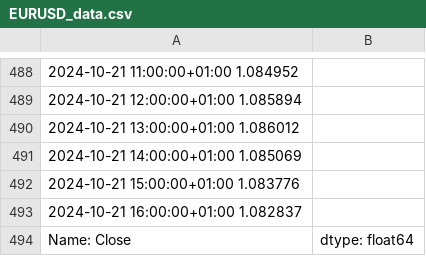
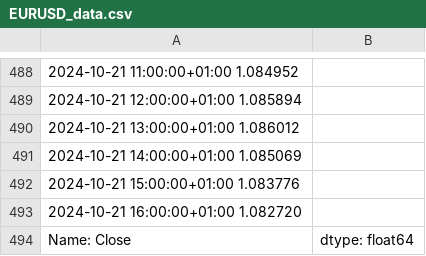
Before and after one commit to JermaineBeea/Forecast, a CSV file: Trade_of_EUR_USD/EURUSD_data.csv, drawn as a sheet; only a part is shown, gaps mark what is left out; the diff names each change by its address in the sheet, - before the commit and + after, or states it on an @@ line.

```diff
--- a/Trade_of_EUR_USD/EURUSD_data.csv
+++ b/Trade_of_EUR_USD/EURUSD_data.csv
-A493: 2024-10-21 16:00:00+01:00 1.082837
+A493: 2024-10-21 16:00:00+01:00 1.082720
```
Also changed, not shown: 2 other files.
